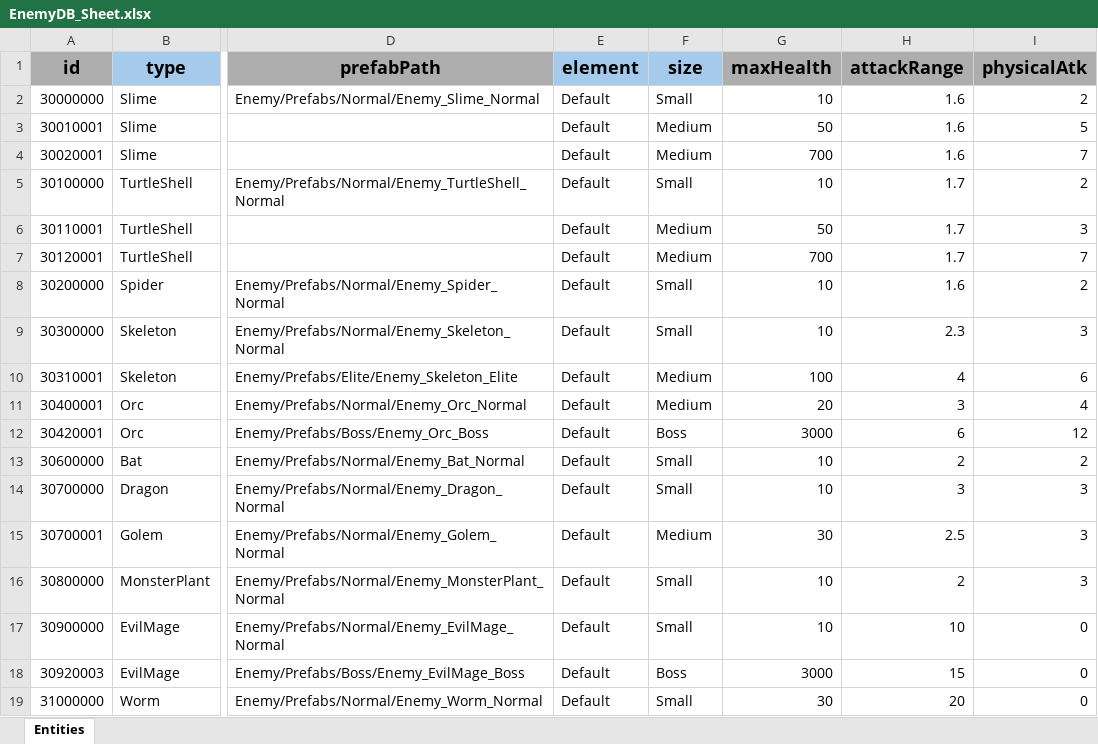
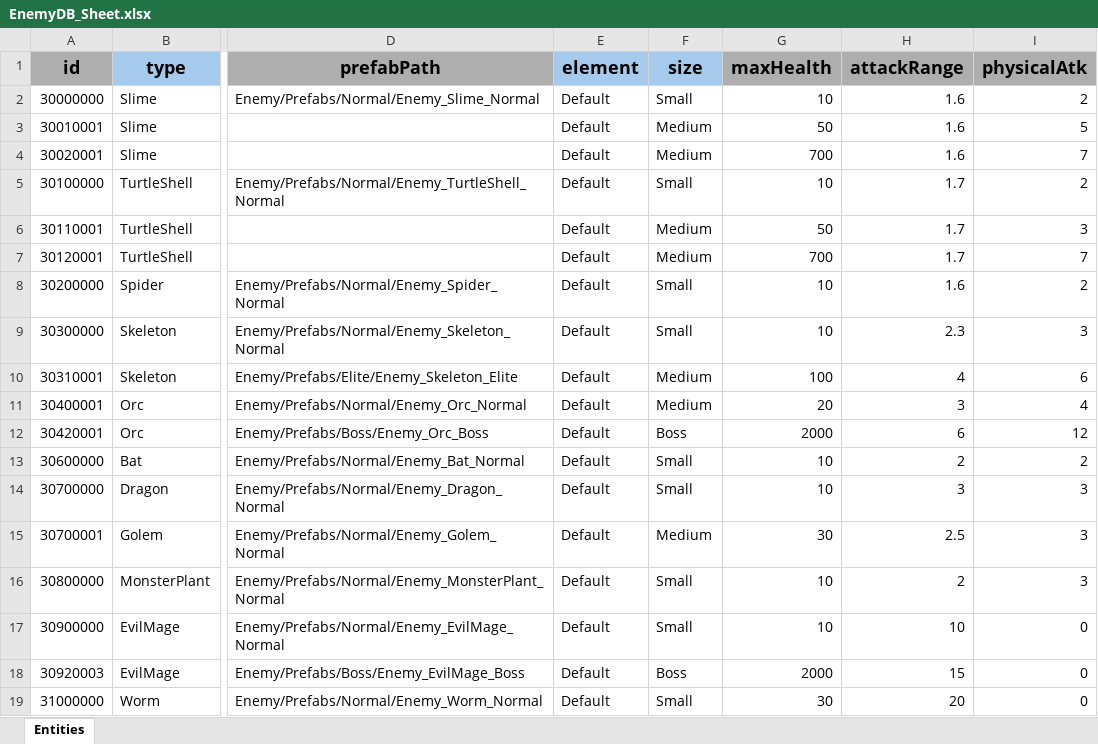
Before and after one commit to GGB97/Sisyphus_Mirror, an Excel workbook: Assets/Excel/Enemy/EnemyDB_Sheet.xlsx, sheet Entities, drawn as a sheet; only a part is shown, gaps mark what is left out; values as stored, in another font and other column widths than the file's, no borders; the diff names each change by its address in the sheet, - before the commit and + after, or states it on an @@ line.

```diff
--- a/Assets/Excel/Enemy/EnemyDB_Sheet.xlsx (sheet Entities)
+++ b/Assets/Excel/Enemy/EnemyDB_Sheet.xlsx (sheet Entities)
-G12 (maxHealth): 3000
+G12 (maxHealth): 2000
-G18 (maxHealth): 3000
+G18 (maxHealth): 2000
```
Also changed, not shown: 13 other files.
